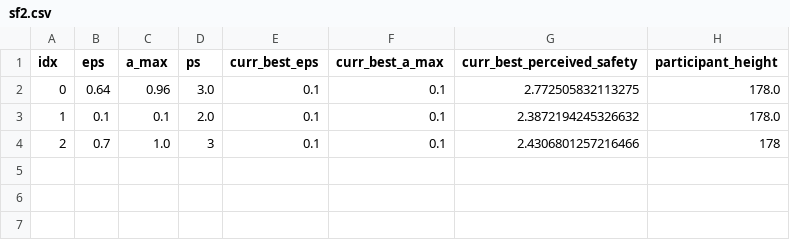
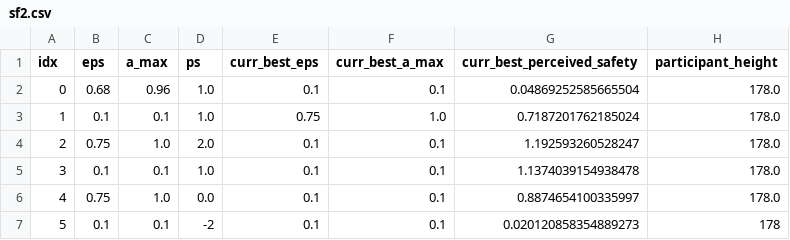
Before and after one commit to rasmus-rudling/crazyswarm, a CSV file: ros_ws/src/crazyswarm/scripts/perceived-safety-study/gpData/sf2.csv, drawn as a sheet.

```diff
--- a/ros_ws/src/crazyswarm/scripts/perceived-safety-study/gpData/sf2.csv
+++ b/ros_ws/src/crazyswarm/scripts/perceived-safety-study/gpData/sf2.csv
@@ -1,4 +1,7 @@
 idx,eps,a_max,ps,curr_best_eps,curr_best_a_max,curr_best_perceived_safety,participant_height
-0,0.64,0.96,3.0,0.1,0.1,2.772505832113275,178.0
-1,0.1,0.1,2.0,0.1,0.1,2.3872194245326632,178.0
-2,0.7,1.0,3,0.1,0.1,2.4306801257216466,178
+0,0.68,0.96,1.0,0.1,0.1,0.04869252585665504,178.0
+1,0.1,0.1,1.0,0.75,1.0,0.7187201762185024,178.0
+2,0.75,1.0,2.0,0.1,0.1,1.192593260528247,178.0
+3,0.1,0.1,1.0,0.1,0.1,1.1374039154938478,178.0
+4,0.75,1.0,0.0,0.1,0.1,0.8874654100335997,178.0
+5,0.1,0.1,-2,0.1,0.1,0.020120858354889273,178
```
Also changed, not shown: 50 other files.
